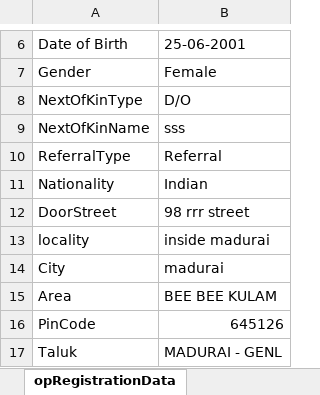
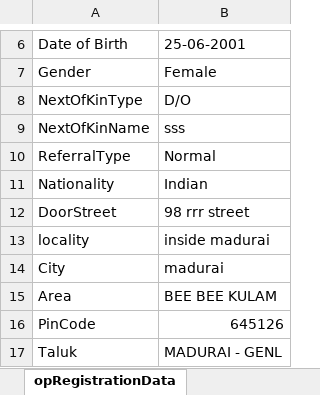
Before and after one commit to aravindsitintern4-sys/IHMS_2, an Excel workbook: demoplay/target/test-classes/OPRegistrationDataJsonValidation.xlsx, sheet opRegistrationData, drawn as a sheet; only a part is shown, gaps mark what is left out; values as stored, in another font and other column widths than the file's, no borders; the diff names each change by its address in the sheet, - before the commit and + after, or states it on an @@ line.

```diff
--- a/demoplay/target/test-classes/OPRegistrationDataJsonValidation.xlsx (sheet opRegistrationData)
+++ b/demoplay/target/test-classes/OPRegistrationDataJsonValidation.xlsx (sheet opRegistrationData)
-B10: Referral
+B10: Normal
```
Also changed, not shown: demoplay/target/test-classes/ExcelValidation.xlsx, 21 other files.
